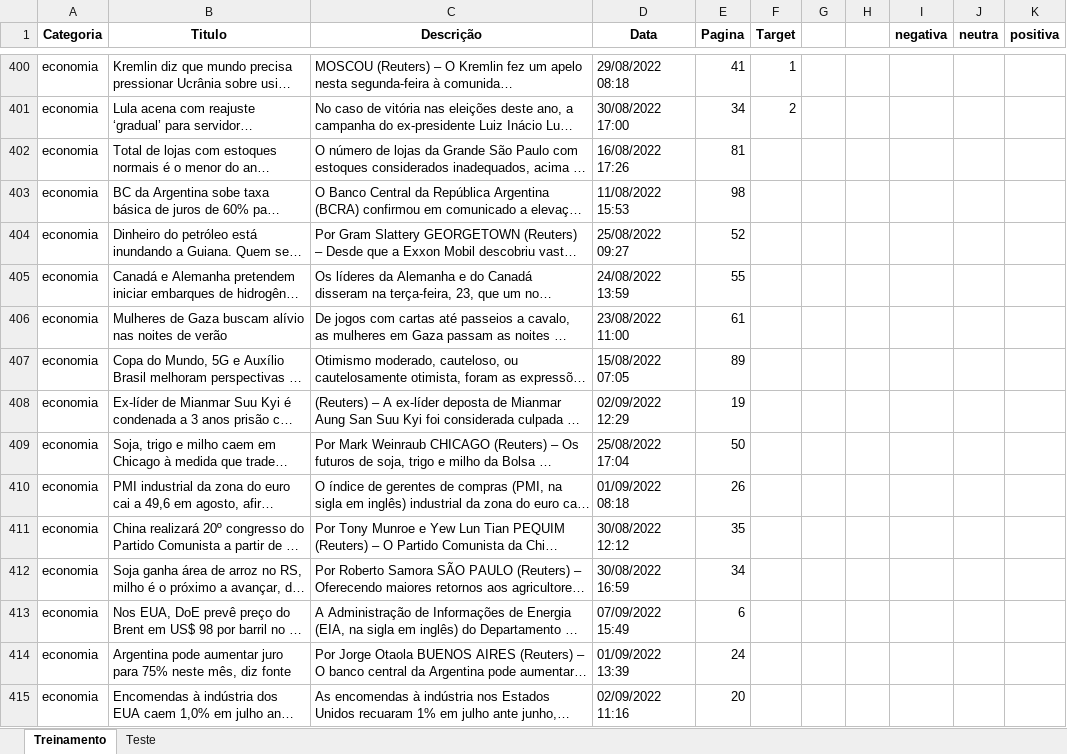
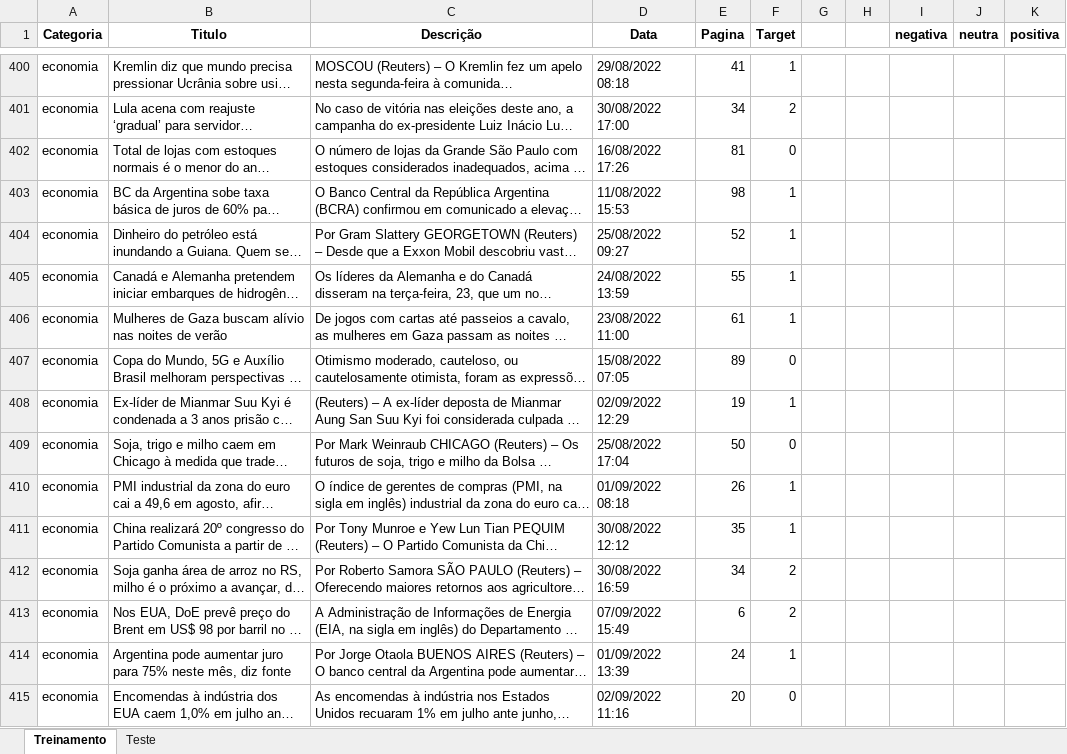
Before and after one commit to insper-classroom/22-2b-cd-p1-grupo_joaoogp, an Excel workbook: data/dados.xlsx, sheet Treinamento, drawn as a sheet; only a part is shown, gaps mark what is left out; long unchanged cells end in …; values as stored, in another font and other column widths than the file's, no borders; the diff covers the shown part only; the diff names each change by its address in the sheet, - before the commit and + after, or states it on an @@ line.

Commit message:
update-dados.xlsx -- continuacao target

```diff
--- a/data/dados.xlsx (sheet Treinamento)
+++ b/data/dados.xlsx (sheet Treinamento)
-F402 (Target): (empty)
+F402 (Target): 0
-F403:F406 (Target): (empty)
+F403:F406 (Target): 1
-F407 (Target): (empty)
+F407 (Target): 0
-F408 (Target): (empty)
+F408 (Target): 1
-F409 (Target): (empty)
+F409 (Target): 0
-F410:F411 (Target): (empty)
+F410:F411 (Target): 1
-F412:F413 (Target): (empty)
+F412:F413 (Target): 2
-F414 (Target): (empty)
+F414 (Target): 1
-F415 (Target): (empty)
+F415 (Target): 0
```
Also changed, not shown: 389 edited cells elsewhere in this sheet.
